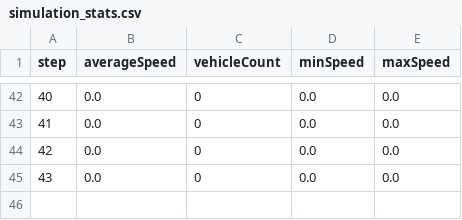
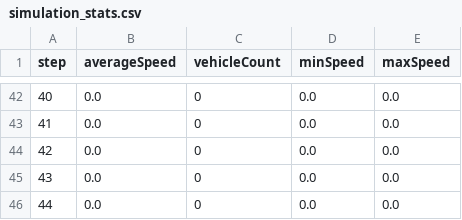
Before and after one commit to amirDerogari/real-time-traffic-simulation, a CSV file: TrafficSim_V2/simulation_stats.csv, drawn as a sheet; only a part is shown, gaps mark what is left out.

Commit message:
Add vehicle position history export for all simulation steps

```diff
--- a/TrafficSim_V2/simulation_stats.csv
+++ b/TrafficSim_V2/simulation_stats.csv
@@ -45 +45,2 @@ step,averageSpeed,vehicleCount,minSpeed,maxSpeed
 43,0.0,0,0.0,0.0
+44,0.0,0,0.0,0.0
```
Also changed, not shown: 3 other files.
